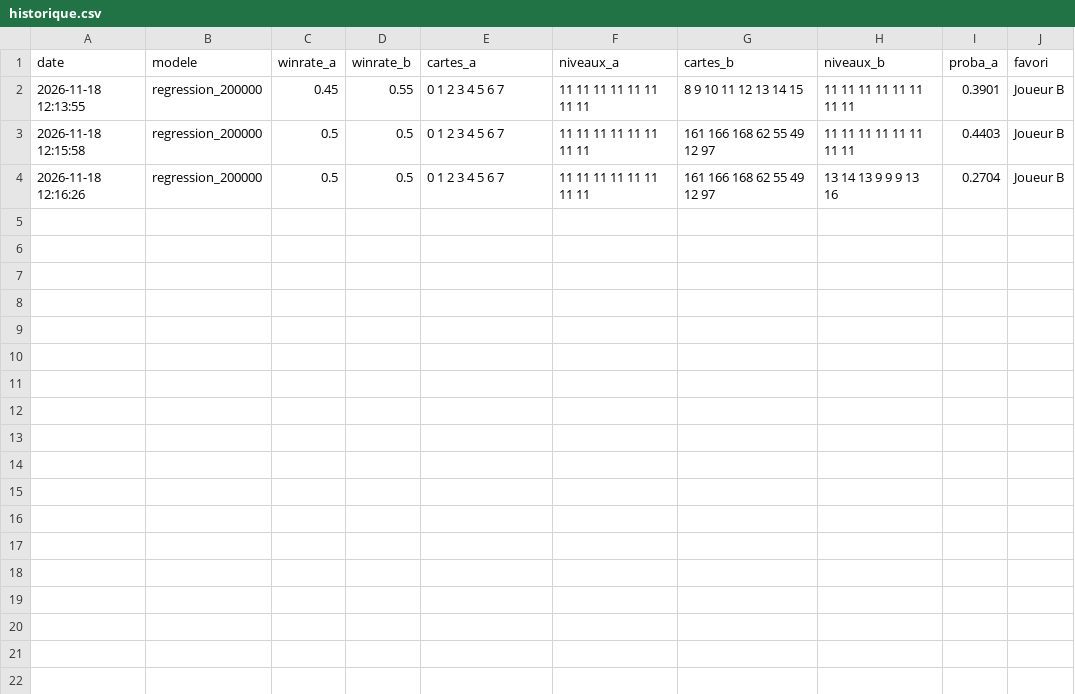
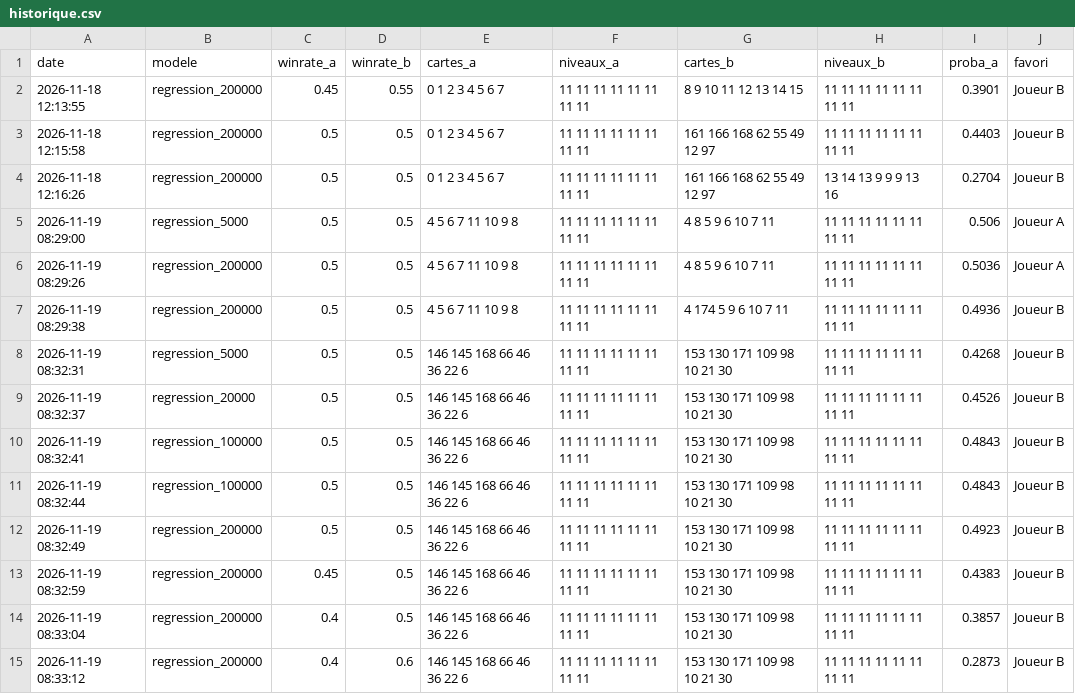
Before and after one commit to Justin-Becky/projet_2_ml, a CSV file: donnees/historique.csv, drawn as a sheet; the diff names each change by its address in the sheet, - before the commit and + after, or states it on an @@ line.

```diff
--- a/donnees/historique.csv
+++ b/donnees/historique.csv
+row 5: 2026-11-19 08:29:00 | regression_5000 | 0.5 | 0.5 | 4 5 6 7 11 10 9 8 | 11 11 11 11 11 11 11 11 | 4 8 5 9 6 10 7 11 | 11 11 11 11 11 11 11 11 | 0.506 | Joueur A
+row 6: 2026-11-19 08:29:26 | regression_200000 | 0.5 | 0.5 | 4 5 6 7 11 10 9 8 | 11 11 11 11 11 11 11 11 | 4 8 5 9 6 10 7 11 | 11 11 11 11 11 11 11 11 | 0.5036 | Joueur A
+row 7: 2026-11-19 08:29:38 | regression_200000 | 0.5 | 0.5 | 4 5 6 7 11 10 9 8 | 11 11 11 11 11 11 11 11 | 4 174 5 9 6 10 7 11 | 11 11 11 11 11 11 11 11 | 0.4936 | Joueur B
+row 8: 2026-11-19 08:32:31 | regression_5000 | 0.5 | 0.5 | 146 145 168 66 46 36 22 6 | 11 11 11 11 11 11 11 11 | 153 130 171 109 98 10 21 30 | 11 11 11 11 11 11 11 11 | 0.4268 | Joueur B
+row 9: 2026-11-19 08:32:37 | regression_20000 | 0.5 | 0.5 | 146 145 168 66 46 36 22 6 | 11 11 11 11 11 11 11 11 | 153 130 171 109 98 10 21 30 | 11 11 11 11 11 11 11 11 | 0.4526 | Joueur B
+row 10: 2026-11-19 08:32:41 | regression_100000 | 0.5 | 0.5 | 146 145 168 66 46 36 22 6 | 11 11 11 11 11 11 11 11 | 153 130 171 109 98 10 21 30 | 11 11 11 11 11 11 11 11 | 0.4843 | Joueur B
+row 11: 2026-11-19 08:32:44 | regression_100000 | 0.5 | 0.5 | 146 145 168 66 46 36 22 6 | 11 11 11 11 11 11 11 11 | 153 130 171 109 98 10 21 30 | 11 11 11 11 11 11 11 11 | 0.4843 | Joueur B
+row 12: 2026-11-19 08:32:49 | regression_200000 | 0.5 | 0.5 | 146 145 168 66 46 36 22 6 | 11 11 11 11 11 11 11 11 | 153 130 171 109 98 10 21 30 | 11 11 11 11 11 11 11 11 | 0.4923 | Joueur B
+row 13: 2026-11-19 08:32:59 | regression_200000 | 0.45 | 0.5 | 146 145 168 66 46 36 22 6 | 11 11 11 11 11 11 11 11 | 153 130 171 109 98 10 21 30 | 11 11 11 11 11 11 11 11 | 0.4383 | Joueur B
+row 14: 2026-11-19 08:33:04 | regression_200000 | 0.4 | 0.5 | 146 145 168 66 46 36 22 6 | 11 11 11 11 11 11 11 11 | 153 130 171 109 98 10 21 30 | 11 11 11 11 11 11 11 11 | 0.3857 | Joueur B
+row 15: 2026-11-19 08:33:12 | regression_200000 | 0.4 | 0.6 | 146 145 168 66 46 36 22 6 | 11 11 11 11 11 11 11 11 | 153 130 171 109 98 10 21 30 | 11 11 11 11 11 11 11 11 | 0.2873 | Joueur B
```
Also changed, not shown: 11 other files.
